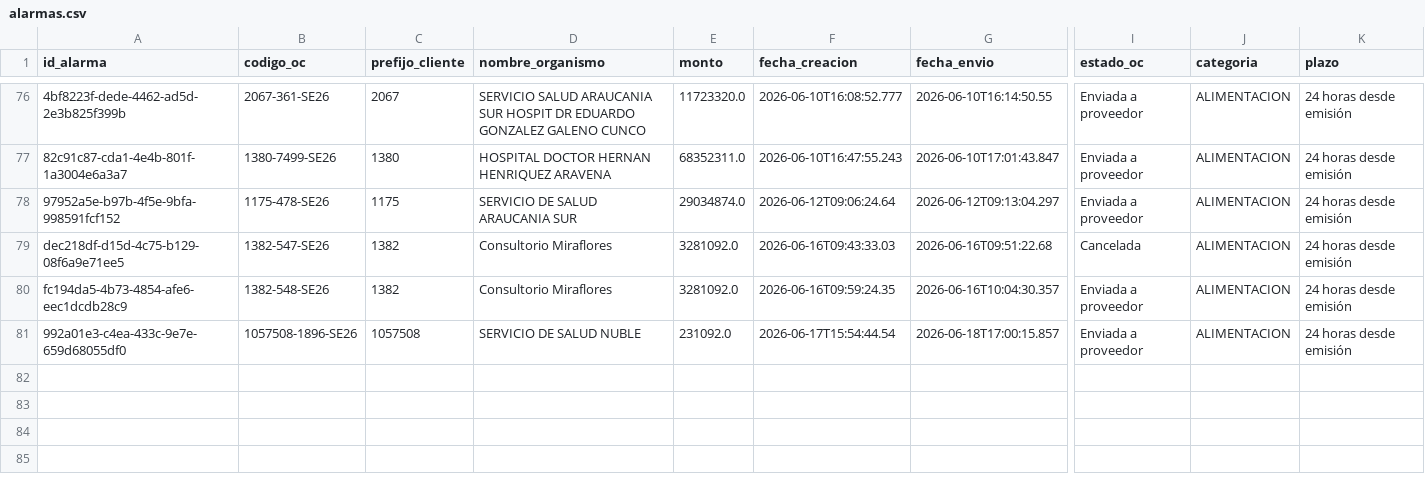
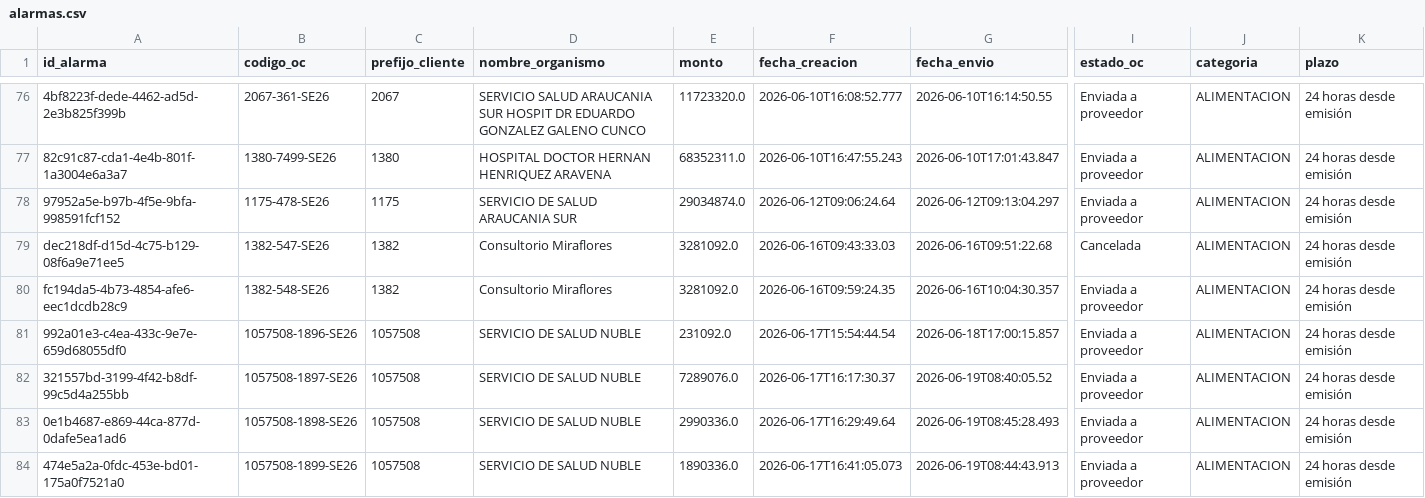
Before and after one commit to hurtadodaniel/mp, a CSV file: data/alarmas.csv, drawn as a sheet; only a part is shown, gaps mark what is left out; rows hold the shown columns only; the diff names each change by its address in the sheet, - before the commit and + after, or states it on an @@ line.

```diff
--- a/data/alarmas.csv
+++ b/data/alarmas.csv
+row 82: 321557bd-3199-4f42-b8df-99c5d4a255bb | 1057508-1897-SE26 | 1057508 | SERVICIO DE SALUD NUBLE | 7289076.0 | 2026-06-17T16:17:30.37 | 2026-06-19T08:40:05.52 | Enviada a proveedor | ALIMENTACION | 24 horas desde emisión
+row 83: 0e1b4687-e869-44ca-877d-0dafe5ea1ad6 | 1057508-1898-SE26 | 1057508 | SERVICIO DE SALUD NUBLE | 2990336.0 | 2026-06-17T16:29:49.64 | 2026-06-19T08:45:28.493 | Enviada a proveedor | ALIMENTACION | 24 horas desde emisión
+row 84: 474e5a2a-0fdc-453e-bd01-175a0f7521a0 | 1057508-1899-SE26 | 1057508 | SERVICIO DE SALUD NUBLE | 1890336.0 | 2026-06-17T16:41:05.073 | 2026-06-19T08:44:43.913 | Enviada a proveedor | ALIMENTACION | 24 horas desde emisión
```
Also changed, not shown: 3 other files.
